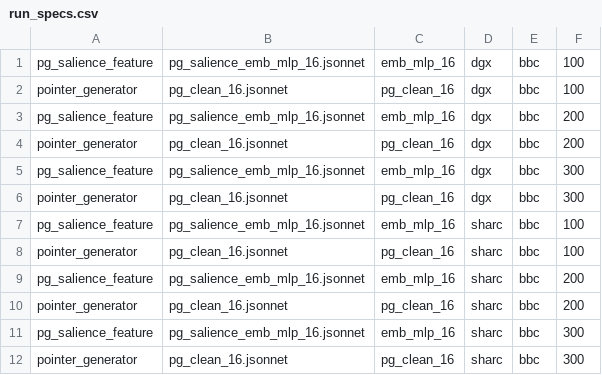
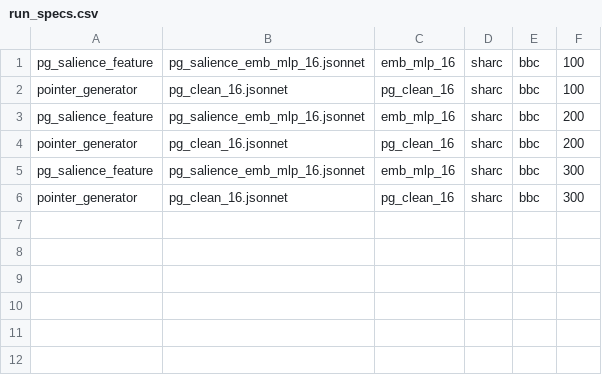
Before and after one commit to blodstone/Salience_Sum, a CSV file: HPC/scripts/210220/run_specs.csv, drawn as a sheet.

Commit message:
Change: Create a script for all sharc except bilinear, also upgrade to cuda 10

```diff
--- a/HPC/scripts/210220/run_specs.csv
+++ b/HPC/scripts/210220/run_specs.csv
@@ -1,7 +1 @@
-pg_salience_feature,pg_salience_emb_mlp_16.jsonnet,emb_mlp_16,dgx,bbc,100
-pointer_generator,pg_clean_16.jsonnet,pg_clean_16,dgx,bbc,100
-pg_salience_feature,pg_salience_emb_mlp_16.jsonnet,emb_mlp_16,dgx,bbc,200
-pointer_generator,pg_clean_16.jsonnet,pg_clean_16,dgx,bbc,200
-pg_salience_feature,pg_salience_emb_mlp_16.jsonnet,emb_mlp_16,dgx,bbc,300
-pointer_generator,pg_clean_16.jsonnet,pg_clean_16,dgx,bbc,300
 pg_salience_feature,pg_salience_emb_mlp_16.jsonnet,emb_mlp_16,sharc,bbc,100
```
Also changed, not shown: HPC/scripts/220220_attn/run_specs.csv, HPC/scripts/220220_bilinear/run_specs.csv, 8 other files.
